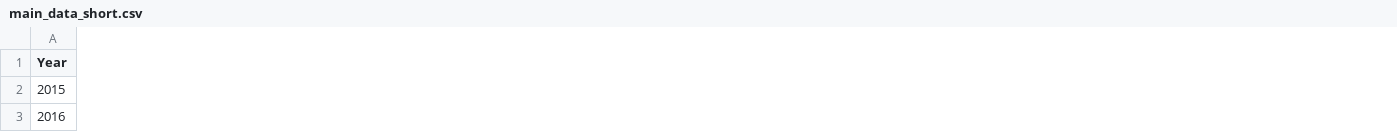
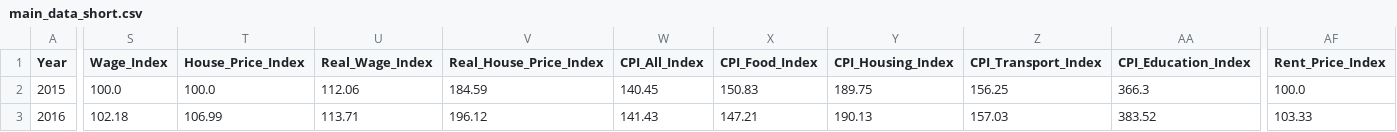
Before and after one commit to Ben-Morgan536/Are-Young-People-Priced-Out-of-Life-Project, a CSV file: data/Processed/main_data_short.csv, drawn as a sheet; only a part is shown, gaps mark what is left out; the diff covers the shown part only; the diff names each change by its address in the sheet, - before the commit and + after, or states it on an @@ line.

```diff
--- a/data/Processed/main_data_short.csv
+++ b/data/Processed/main_data_short.csv
+column S (Wage_Index), rows 2-3: 100.0 | 102.18
+column T (House_Price_Index), rows 2-3: 100.0 | 106.99
+column U (Real_Wage_Index), rows 2-3: 112.06 | 113.71
+column V (Real_House_Price_Index), rows 2-3: 184.59 | 196.12
+column W (CPI_All_Index), rows 2-3: 140.45 | 141.43
+column X (CPI_Food_Index), rows 2-3: 150.83 | 147.21
+column Y (CPI_Housing_Index), rows 2-3: 189.75 | 190.13
+column Z (CPI_Transport_Index), rows 2-3: 156.25 | 157.03
+column AA (CPI_Education_Index), rows 2-3: 366.3 | 383.52
+column AF (Rent_Price_Index), rows 2-3: 100.0 | 103.33
```
Also changed, not shown: 148 edited cells elsewhere in this file, data/Processed/main_data.csv.
